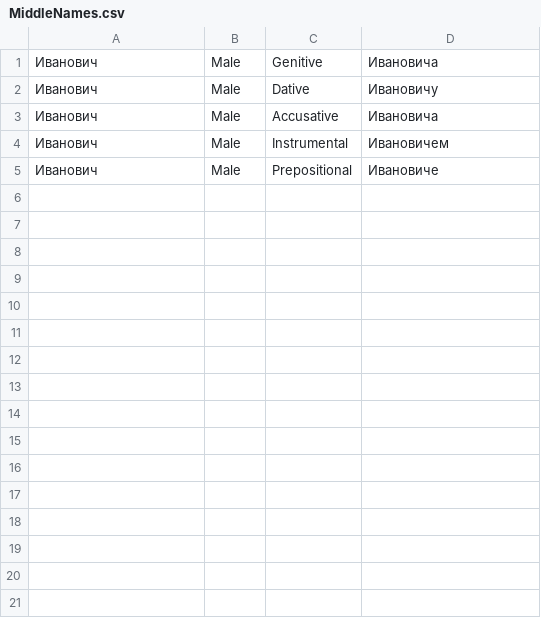
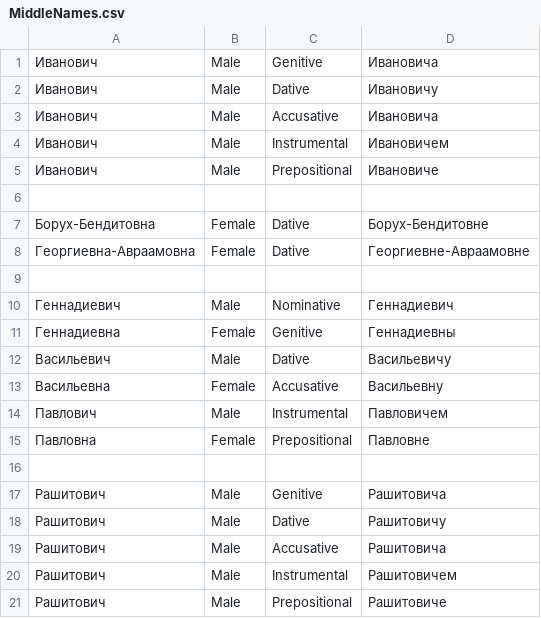
Before and after one commit to mikhail-barg/petrovich-net-lite, a CSV file: src/NPetrovichLite.Tests/Data/MiddleNames.csv, drawn as a sheet; the diff names each change by its address in the sheet, - before the commit and + after, or states it on an @@ line.

```diff
--- a/src/NPetrovichLite.Tests/Data/MiddleNames.csv
+++ b/src/NPetrovichLite.Tests/Data/MiddleNames.csv
+row 6: (empty)
+row 7: Борух-Бендитовна | Female | Dative | Борух-Бендитовне
+row 8: Георгиевна-Авраамовна | Female | Dative | Георгиевне-Авраамовне
+row 9: (empty)
+row 10: Геннадиевич | Male | Nominative | Геннадиевич
+row 11: Геннадиевна | Female | Genitive | Геннадиевны
+row 12: Васильевич | Male | Dative | Васильевичу
+row 13: Васильевна | Female | Accusative | Васильевну
+row 14: Павлович | Male | Instrumental | Павловичем
+row 15: Павловна | Female | Prepositional | Павловне
+row 16: (empty)
+row 17: Рашитович | Male | Genitive | Рашитовича
+row 18: Рашитович | Male | Dative | Рашитовичу
+row 19: Рашитович | Male | Accusative | Рашитовича
+row 20: Рашитович | Male | Instrumental | Рашитовичем
+row 21: Рашитович | Male | Prepositional | Рашитовиче
```
Also changed, not shown: src/NPetrovichLite.Tests/Data/FirstNames.csv, src/NPetrovichLite.Tests/Data/GendersMultiple.csv, 6 other files.
